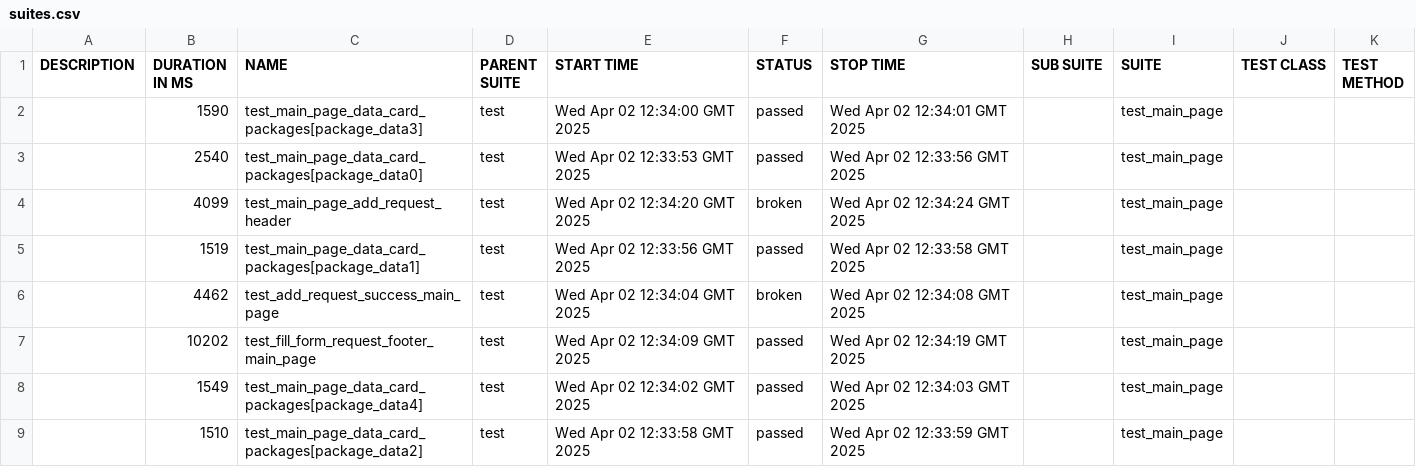
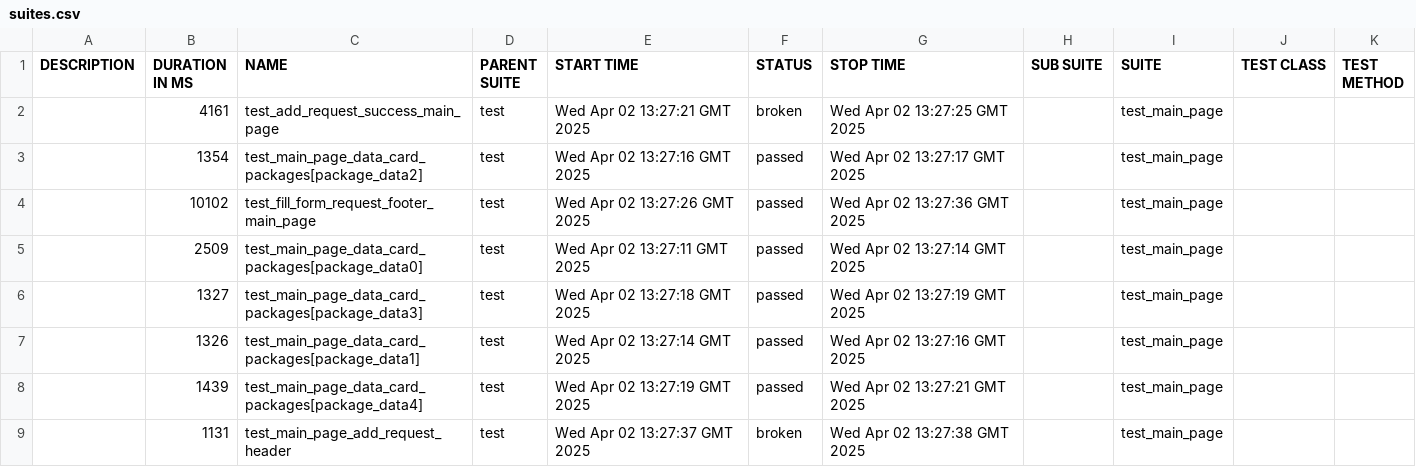
Before and after one commit to achernecova/godevPreprod, a CSV file: data/suites.csv, drawn as a sheet.

```diff
--- a/data/suites.csv
+++ b/data/suites.csv
@@ -1,9 +1,9 @@
 "DESCRIPTION","DURATION IN MS","NAME","PARENT SUITE","START TIME","STATUS","STOP TIME","SUB SUITE","SUITE","TEST CLASS","TEST METHOD"
-"","1590","test_main_page_data_card_packages[package_data3]","test","Wed Apr 02 12:34:00 GMT 2025","passed","Wed Apr 02 12:34:01 GMT 2025","","test_main_page","",""
-"","2540","test_main_page_data_card_packages[package_data0]","test","Wed Apr 02 12:33:53 GMT 2025","passed","Wed Apr 02 12:33:56 GMT 2025","","test_main_page","",""
-"","4099","test_main_page_add_request_header","test","Wed Apr 02 12:34:20 GMT 2025","broken","Wed Apr 02 12:34:24 GMT 2025","","test_main_page","",""
-"","1519","test_main_page_data_card_packages[package_data1]","test","Wed Apr 02 12:33:56 GMT 2025","passed","Wed Apr 02 12:33:58 GMT 2025","","test_main_page","",""
-"","4462","test_add_request_success_main_page","test","Wed Apr 02 12:34:04 GMT 2025","broken","Wed Apr 02 12:34:08 GMT 2025","","test_main_page","",""
-"","10202","test_fill_form_request_footer_main_page","test","Wed Apr 02 12:34:09 GMT 2025","passed","Wed Apr 02 12:34:19 GMT 2025","","test_main_page","",""
-"","1549","test_main_page_data_card_packages[package_data4]","test","Wed Apr 02 12:34:02 GMT 2025","passed","Wed Apr 02 12:34:03 GMT 2025","","test_main_page","",""
-"","1510","test_main_page_data_card_packages[package_data2]","test","Wed Apr 02 12:33:58 GMT 2025","passed","Wed Apr 02 12:33:59 GMT 2025","","test_main_page","",""
+"","4161","test_add_request_success_main_page","test","Wed Apr 02 13:27:21 GMT 2025","broken","Wed Apr 02 13:27:25 GMT 2025","","test_main_page","",""
+"","1354","test_main_page_data_card_packages[package_data2]","test","Wed Apr 02 13:27:16 GMT 2025","passed","Wed Apr 02 13:27:17 GMT 2025","","test_main_page","",""
+"","10102","test_fill_form_request_footer_main_page","test","Wed Apr 02 13:27:26 GMT 2025","passed","Wed Apr 02 13:27:36 GMT 2025","","test_main_page","",""
+"","2509","test_main_page_data_card_packages[package_data0]","test","Wed Apr 02 13:27:11 GMT 2025","passed","Wed Apr 02 13:27:14 GMT 2025","","test_main_page","",""
+"","1327","test_main_page_data_card_packages[package_data3]","test","Wed Apr 02 13:27:18 GMT 2025","passed","Wed Apr 02 13:27:19 GMT 2025","","test_main_page","",""
+"","1326","test_main_page_data_card_packages[package_data1]","test","Wed Apr 02 13:27:14 GMT 2025","passed","Wed Apr 02 13:27:16 GMT 2025","","test_main_page","",""
+"","1439","test_main_page_data_card_packages[package_data4]","test","Wed Apr 02 13:27:19 GMT 2025","passed","Wed Apr 02 13:27:21 GMT 2025","","test_main_page","",""
+"","1131","test_main_page_add_request_header","test","Wed Apr 02 13:27:37 GMT 2025","broken","Wed Apr 02 13:27:38 GMT 2025","","test_main_page","",""
```
Also changed, not shown: data/behaviors.csv, 46 other files.
